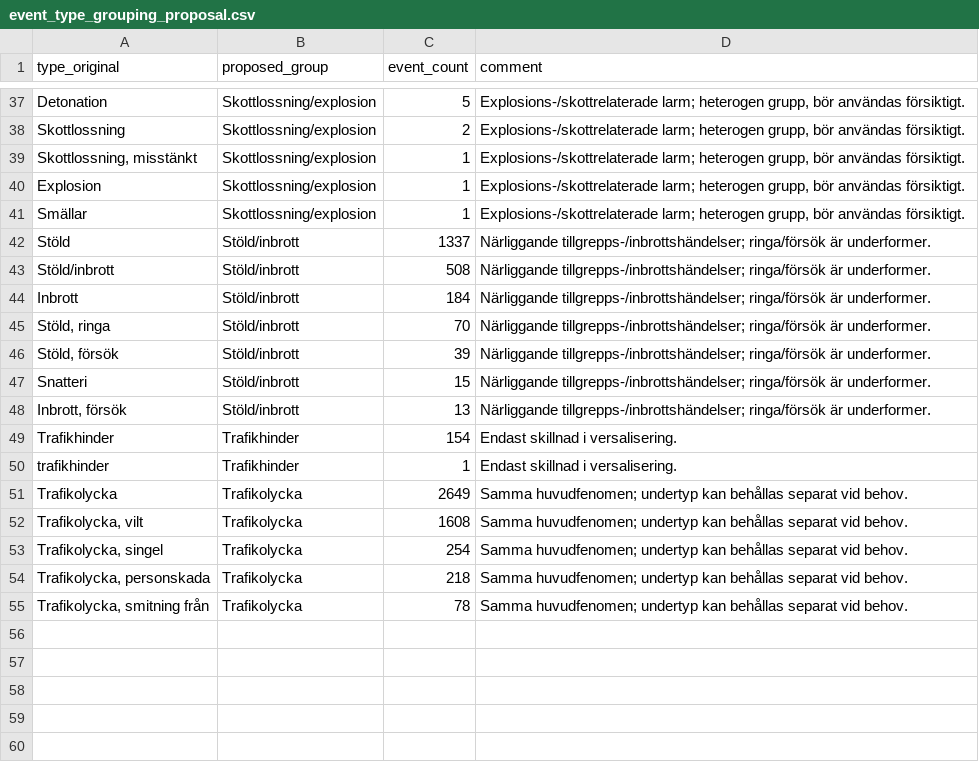
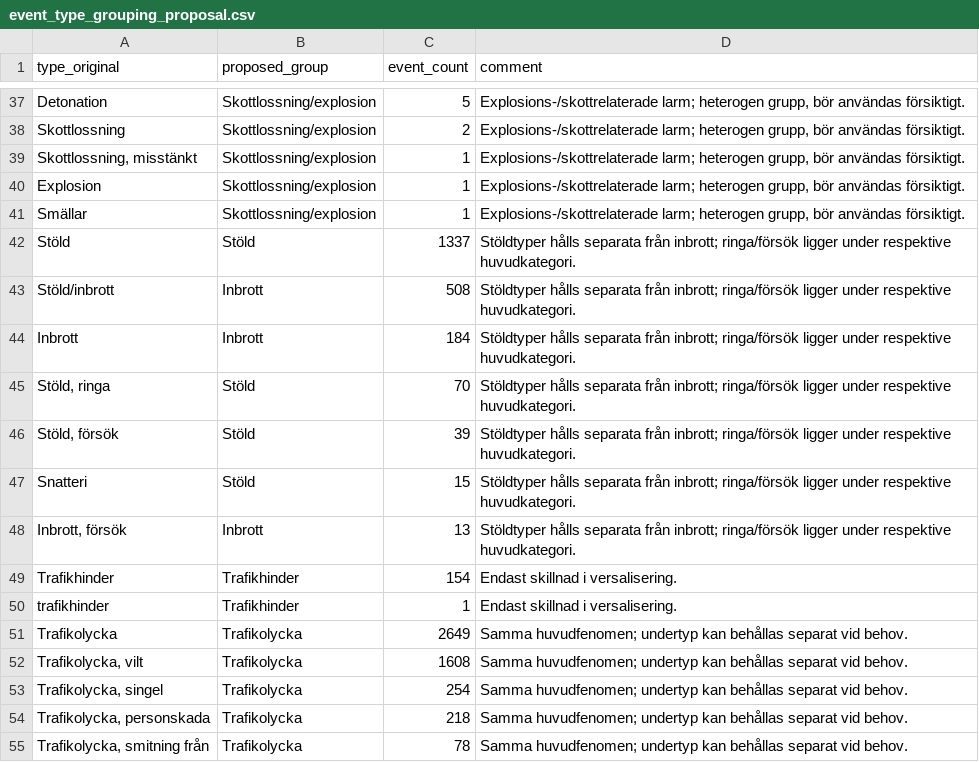
Before and after one commit to Lulea-statistik/Lulea-polishandelser, a CSV file: data/event_type_grouping_proposal.csv, drawn as a sheet; only a part is shown, gaps mark what is left out.

Commit message:
Uppdatera grupperingsforslag for Stold och Inbrott

```diff
--- a/data/event_type_grouping_proposal.csv
+++ b/data/event_type_grouping_proposal.csv
@@ -41,9 +41,9 @@ type_original,proposed_group,event_count,comment
 "Smällar","Skottlossning/explosion",1,"Explosions-/skottrelaterade larm; heterogen grupp, bör användas försiktigt."
-"Stöld","Stöld/inbrott",1337,"Närliggande tillgrepps-/inbrottshändelser; ringa/försök är underformer."
-"Stöld/inbrott","Stöld/inbrott",508,"Närliggande tillgrepps-/inbrottshändelser; ringa/försök är underformer."
-"Inbrott","Stöld/inbrott",184,"Närliggande tillgrepps-/inbrottshändelser; ringa/försök är underformer."
-"Stöld,  ringa","Stöld/inbrott",70,"Närliggande tillgrepps-/inbrottshändelser; ringa/försök är underformer."
-"Stöld,  försök","Stöld/inbrott",39,"Närliggande tillgrepps-/inbrottshändelser; ringa/försök är underformer."
-"Snatteri","Stöld/inbrott",15,"Närliggande tillgrepps-/inbrottshändelser; ringa/försök är underformer."
-"Inbrott,  försök","Stöld/inbrott",13,"Närliggande tillgrepps-/inbrottshändelser; ringa/försök är underformer."
+"Stöld","Stöld",1337,"Stöldtyper hålls separata från inbrott; ringa/försök ligger under respektive huvudkategori."
+"Stöld/inbrott","Inbrott",508,"Stöldtyper hålls separata från inbrott; ringa/försök ligger under respektive huvudkategori."
+"Inbrott","Inbrott",184,"Stöldtyper hålls separata från inbrott; ringa/försök ligger under respektive huvudkategori."
+"Stöld,  ringa","Stöld",70,"Stöldtyper hålls separata från inbrott; ringa/försök ligger under respektive huvudkategori."
+"Stöld,  försök","Stöld",39,"Stöldtyper hålls separata från inbrott; ringa/försök ligger under respektive huvudkategori."
+"Snatteri","Stöld",15,"Stöldtyper hålls separata från inbrott; ringa/försök ligger under respektive huvudkategori."
+"Inbrott,  försök","Inbrott",13,"Stöldtyper hålls separata från inbrott; ringa/försök ligger under respektive huvudkategori."
 "Trafikhinder","Trafikhinder",154,"Endast skillnad i versalisering."
```
